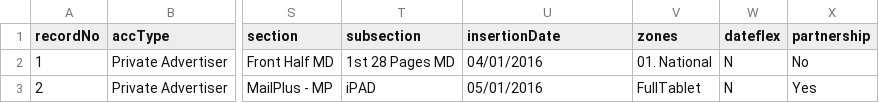
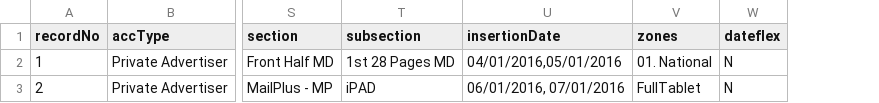
Before and after one commit to skuncha/opp2Order, a CSV file: opportunityToOrder/src/main/resources/OpportunityToOrderMultipackage.csv, drawn as a sheet; only a part is shown, gaps mark what is left out; the diff names each change by its address in the sheet, - before the commit and + after, or states it on an @@ line.

```diff
--- a/opportunityToOrder/src/main/resources/OpportunityToOrderMultipackage.csv
+++ b/opportunityToOrder/src/main/resources/OpportunityToOrderMultipackage.csv
-column X (partnership), rows 2-3: No | Yes
-U2 (insertionDate): 04/01/2016
+U2 (insertionDate): 04/01/2016,05/01/2016
-U3 (insertionDate): 05/01/2016
+U3 (insertionDate): 06/01/2016, 07/01/2016
```
Also changed, not shown: opportunityToOrder/src/main/resources/OpportunityToOrder.csv, 4 other files.
